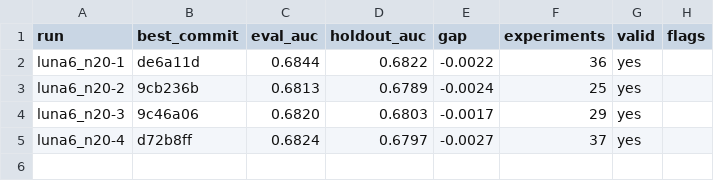
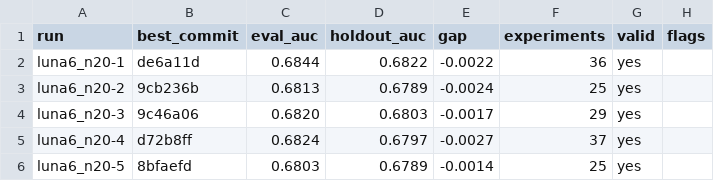
Before and after one commit to szilard/xgboost-autoresearch-minimal3-runs, a TSV file: run-multi/luna6_n20/holdout_auc.tsv, drawn as a sheet.

```diff
--- a/run-multi/luna6_n20/holdout_auc.tsv
+++ b/run-multi/luna6_n20/holdout_auc.tsv
@@ -5 +5,2 @@ luna6_n20-3	9c46a06	0.6820	0.6803	-0.0017	29	yes
 luna6_n20-4	d72b8ff	0.6824	0.6797	-0.0027	37	yes	
+luna6_n20-5	8bfaefd	0.6803	0.6789	-0.0014	25	yes	
```
Also changed, not shown: 24 other files.
